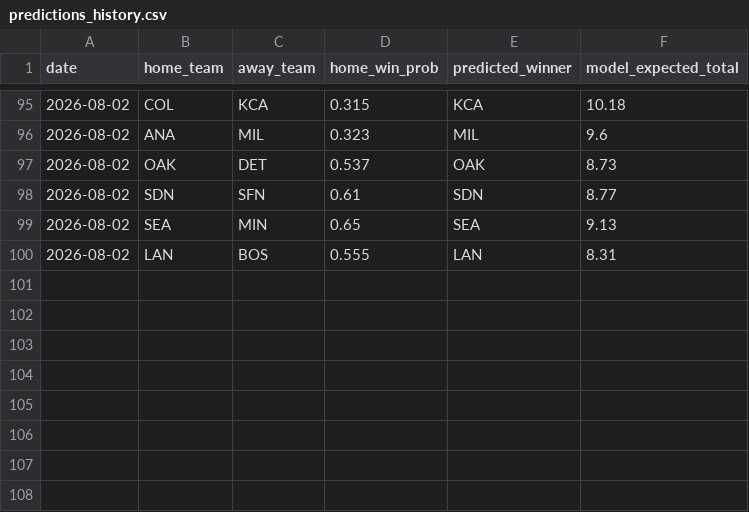
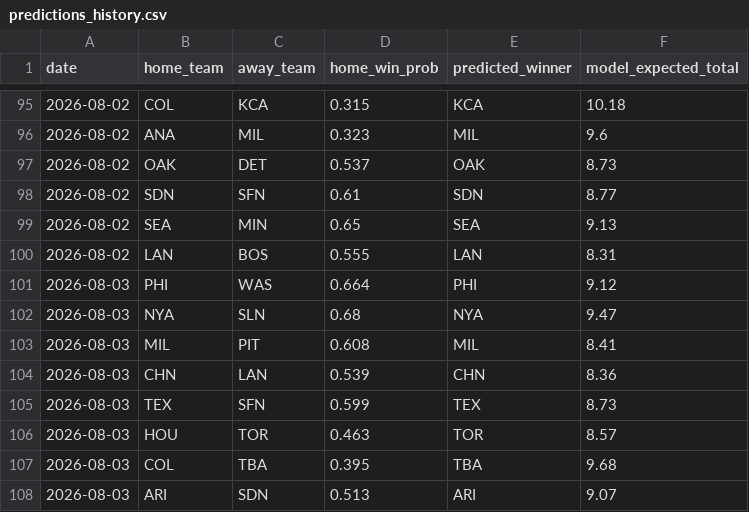
Before and after one commit to andrewhen1999/AutoMLBPredict, a CSV file: MLBPredict/output/predictions_history.csv, drawn as a sheet; only a part is shown, gaps mark what is left out; the diff names each change by its address in the sheet, - before the commit and + after, or states it on an @@ line.

```diff
--- a/MLBPredict/output/predictions_history.csv
+++ b/MLBPredict/output/predictions_history.csv
+row 101: 2026-08-03 | PHI | WAS | 0.664 | PHI | 9.12
+row 102: 2026-08-03 | NYA | SLN | 0.68 | NYA | 9.47
+row 103: 2026-08-03 | MIL | PIT | 0.608 | MIL | 8.41
+row 104: 2026-08-03 | CHN | LAN | 0.539 | CHN | 8.36
+row 105: 2026-08-03 | TEX | SFN | 0.599 | TEX | 8.73
+row 106: 2026-08-03 | HOU | TOR | 0.463 | TOR | 8.57
+row 107: 2026-08-03 | COL | TBA | 0.395 | TBA | 9.68
+row 108: 2026-08-03 | ARI | SDN | 0.513 | ARI | 9.07
```
